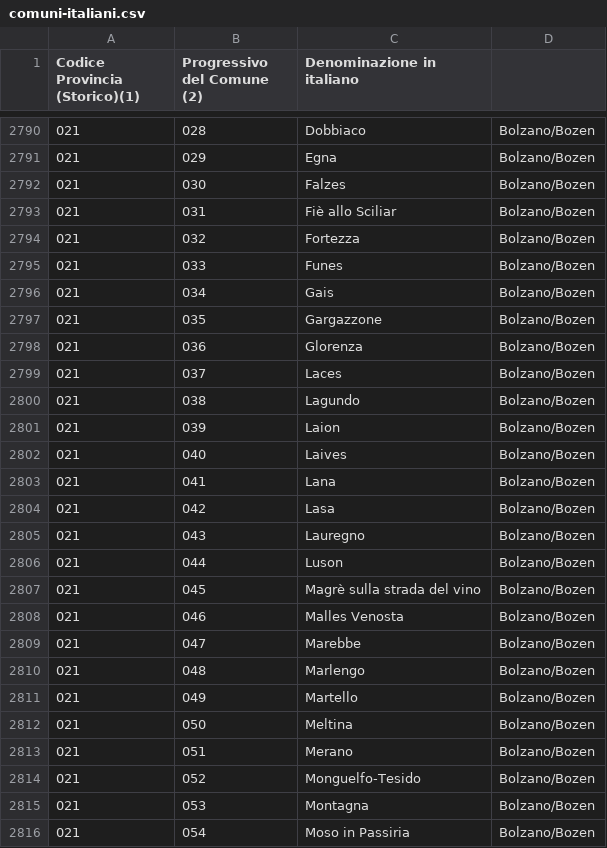
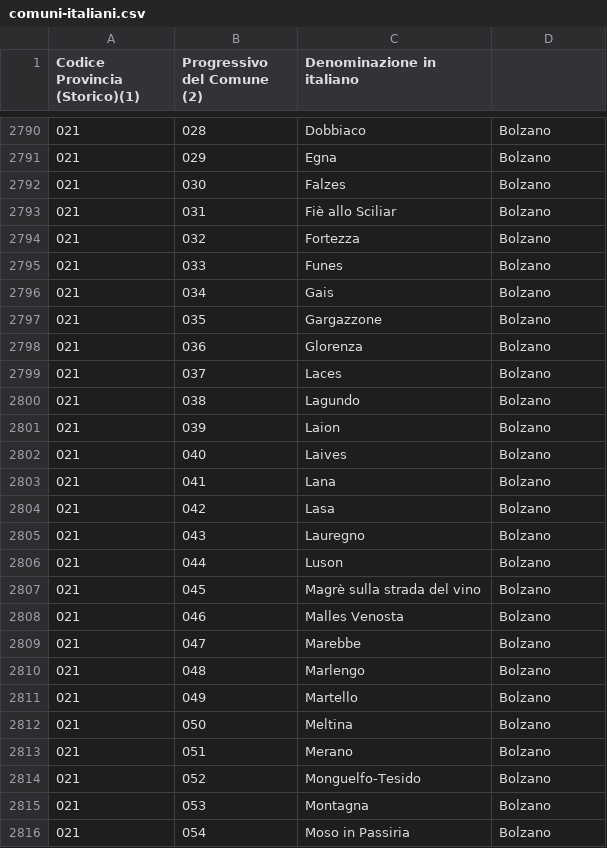
Before and after one commit to Ludodef/Buildweek5, a CSV file: azienda-energia/src/main/resources/municipalities_provinces/comuni-italiani.csv, drawn as a sheet; only a part is shown, gaps mark what is left out; the diff covers the shown part only.

```diff
--- a/azienda-energia/src/main/resources/municipalities_provinces/comuni-italiani.csv
+++ b/azienda-energia/src/main/resources/municipalities_provinces/comuni-italiani.csv
@@ -2790,27 +2790,27 @@
-021;028;Dobbiaco;Bolzano/Bozen
-021;029;Egna;Bolzano/Bozen
-021;030;Falzes;Bolzano/Bozen
-021;031;Fiè allo Sciliar;Bolzano/Bozen
-021;032;Fortezza;Bolzano/Bozen
-021;033;Funes;Bolzano/Bozen
-021;034;Gais;Bolzano/Bozen
-021;035;Gargazzone;Bolzano/Bozen
-021;036;Glorenza;Bolzano/Bozen
-021;037;Laces;Bolzano/Bozen
-021;038;Lagundo;Bolzano/Bozen
-021;039;Laion;Bolzano/Bozen
-021;040;Laives;Bolzano/Bozen
-021;041;Lana;Bolzano/Bozen
-021;042;Lasa;Bolzano/Bozen
-021;043;Lauregno;Bolzano/Bozen
-021;044;Luson;Bolzano/Bozen
-021;045;Magrè sulla strada del vino;Bolzano/Bozen
-021;046;Malles Venosta;Bolzano/Bozen
-021;047;Marebbe;Bolzano/Bozen
-021;048;Marlengo;Bolzano/Bozen
-021;049;Martello;Bolzano/Bozen
-021;050;Meltina;Bolzano/Bozen
-021;051;Merano;Bolzano/Bozen
-021;052;Monguelfo-Tesido;Bolzano/Bozen
-021;053;Montagna;Bolzano/Bozen
-021;054;Moso in Passiria;Bolzano/Bozen
+021;028;Dobbiaco;Bolzano
+021;029;Egna;Bolzano
+021;030;Falzes;Bolzano
+021;031;Fiè allo Sciliar;Bolzano
+021;032;Fortezza;Bolzano
+021;033;Funes;Bolzano
+021;034;Gais;Bolzano
+021;035;Gargazzone;Bolzano
+021;036;Glorenza;Bolzano
+021;037;Laces;Bolzano
+021;038;Lagundo;Bolzano
+021;039;Laion;Bolzano
+021;040;Laives;Bolzano
+021;041;Lana;Bolzano
+021;042;Lasa;Bolzano
+021;043;Lauregno;Bolzano
+021;044;Luson;Bolzano
+021;045;Magrè sulla strada del vino;Bolzano
+021;046;Malles Venosta;Bolzano
+021;047;Marebbe;Bolzano
+021;048;Marlengo;Bolzano
+021;049;Martello;Bolzano
+021;050;Meltina;Bolzano
+021;051;Merano;Bolzano
+021;052;Monguelfo-Tesido;Bolzano
+021;053;Montagna;Bolzano
+021;054;Moso in Passiria;Bolzano
```
Also changed, not shown: 162 edited cells elsewhere in this file, azienda-energia/src/main/resources/municipalities_provinces/province-italiane.csv, 1 other file.
